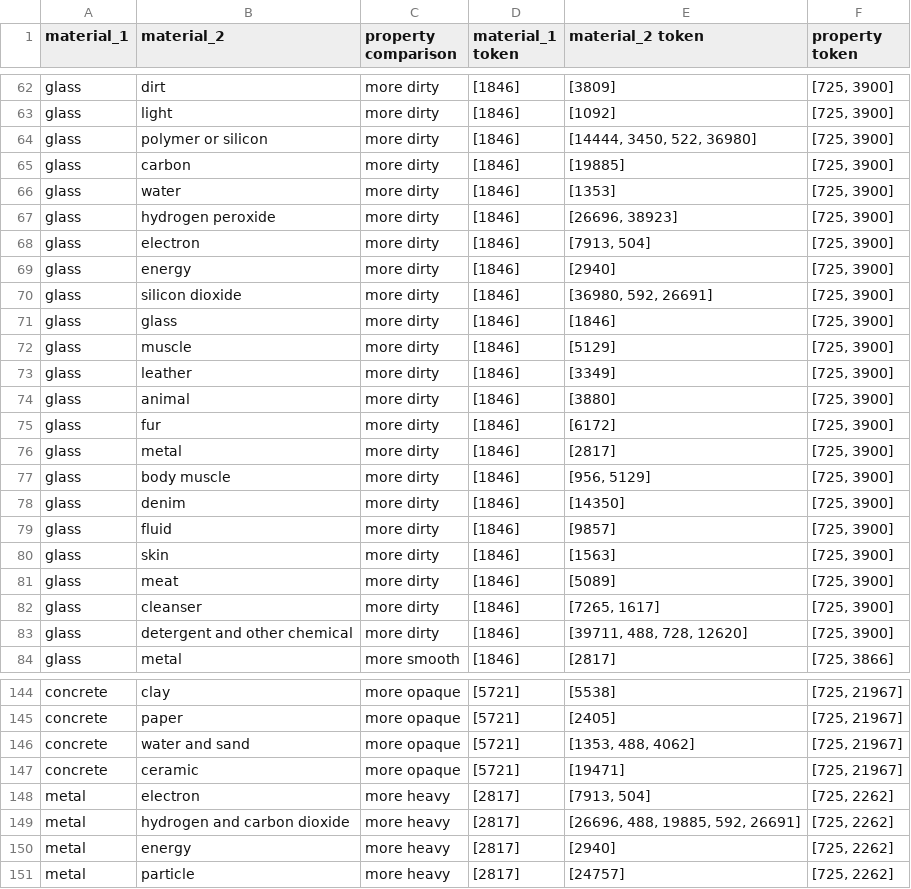
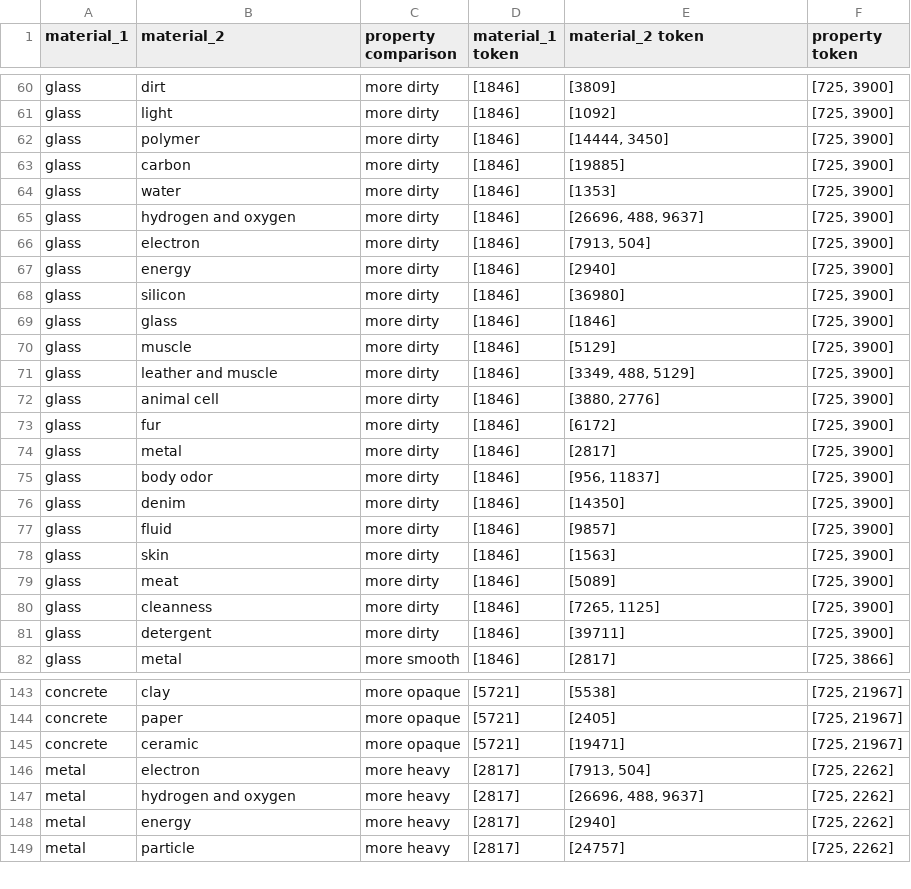
Before and after one commit to shaoxia57/common_sense_embedding_analysis, a CSV file: data/kb_crawl/example_materials_output.csv, drawn as a sheet; only a part is shown, gaps mark what is left out; the diff covers the shown part only.

```diff
--- a/data/kb_crawl/example_materials_output.csv
+++ b/data/kb_crawl/example_materials_output.csv
@@ -63,16 +61,16 @@ glass,dirt,more dirty,[1846],[3809],"[725, 3900]"
 glass,light,more dirty,[1846],[1092],"[725, 3900]"
-glass,polymer or silicon,more dirty,[1846],"[14444, 3450, 522, 36980]","[725, 3900]"
+glass,polymer,more dirty,[1846],"[14444, 3450]","[725, 3900]"
 glass,carbon,more dirty,[1846],[19885],"[725, 3900]"
 glass,water,more dirty,[1846],[1353],"[725, 3900]"
-glass,hydrogen peroxide,more dirty,[1846],"[26696, 38923]","[725, 3900]"
+glass,hydrogen and oxygen,more dirty,[1846],"[26696, 488, 9637]","[725, 3900]"
 glass,electron,more dirty,[1846],"[7913, 504]","[725, 3900]"
 glass,energy,more dirty,[1846],[2940],"[725, 3900]"
-glass,silicon dioxide,more dirty,[1846],"[36980, 592, 26691]","[725, 3900]"
+glass,silicon,more dirty,[1846],[36980],"[725, 3900]"
 glass,glass,more dirty,[1846],[1846],"[725, 3900]"
 glass,muscle,more dirty,[1846],[5129],"[725, 3900]"
-glass,leather,more dirty,[1846],[3349],"[725, 3900]"
-glass,animal,more dirty,[1846],[3880],"[725, 3900]"
+glass,leather and muscle,more dirty,[1846],"[3349, 488, 5129]","[725, 3900]"
+glass,animal cell,more dirty,[1846],"[3880, 2776]","[725, 3900]"
 glass,fur,more dirty,[1846],[6172],"[725, 3900]"
 glass,metal,more dirty,[1846],[2817],"[725, 3900]"
-glass,body muscle,more dirty,[1846],"[956, 5129]","[725, 3900]"
+glass,body odor,more dirty,[1846],"[956, 11837]","[725, 3900]"
 glass,denim,more dirty,[1846],[14350],"[725, 3900]"
@@ -81,4 +79,4 @@ glass,skin,more dirty,[1846],[1563],"[725, 3900]"
 glass,meat,more dirty,[1846],[5089],"[725, 3900]"
-glass,cleanser,more dirty,[1846],"[7265, 1617]","[725, 3900]"
-glass,detergent and other chemical,more dirty,[1846],"[39711, 488, 728, 12620]","[725, 3900]"
+glass,cleanness,more dirty,[1846],"[7265, 1125]","[725, 3900]"
+glass,detergent,more dirty,[1846],[39711],"[725, 3900]"
 glass,metal,more smooth,[1846],[2817],"[725, 3866]"
@@ -145,6 +144,5 @@ concrete,clay,more opaque,[5721],[5538],"[725, 21967]"
 concrete,paper,more opaque,[5721],[2405],"[725, 21967]"
-concrete,water and sand,more opaque,[5721],"[1353, 488, 4062]","[725, 21967]"
 concrete,ceramic,more opaque,[5721],[19471],"[725, 21967]"
 metal,electron,more heavy,[2817],"[7913, 504]","[725, 2262]"
-metal,hydrogen and carbon dioxide,more heavy,[2817],"[26696, 488, 19885, 592, 26691]","[725, 2262]"
+metal,hydrogen and oxygen,more heavy,[2817],"[26696, 488, 9637]","[725, 2262]"
 metal,energy,more heavy,[2817],[2940],"[725, 2262]"
```
Also changed, not shown: 2 added rows, 2 removed rows and 32 edited cells elsewhere in this file, data/kb_crawl/example_comet_materials_output.csv, data/kb_crawl/example_relations_output.csv.
